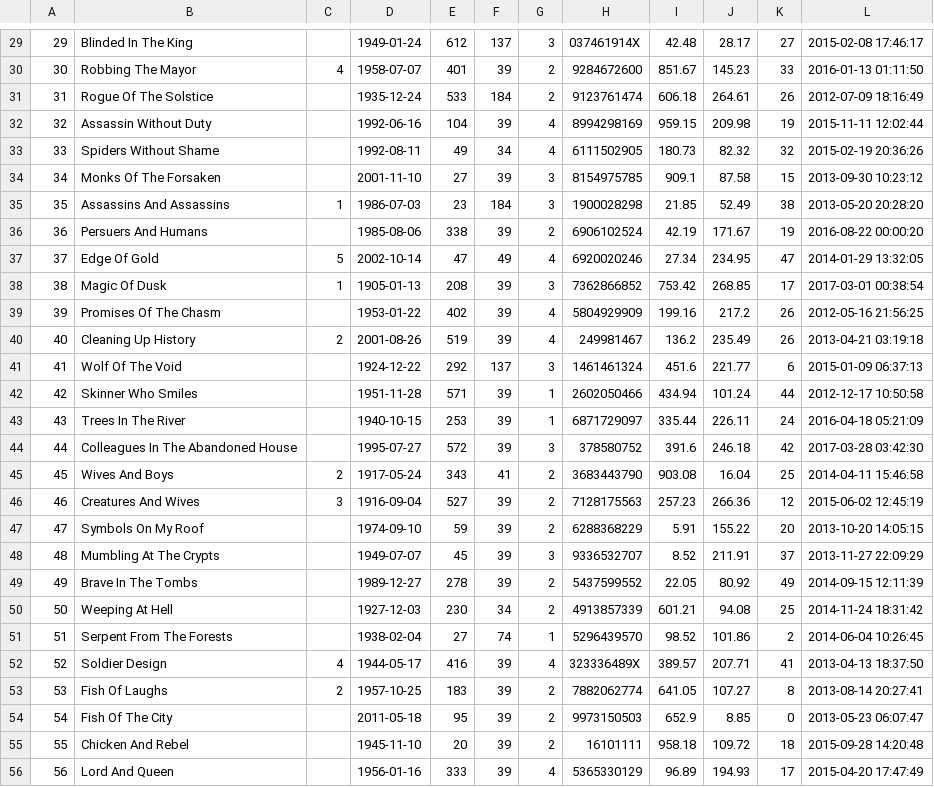
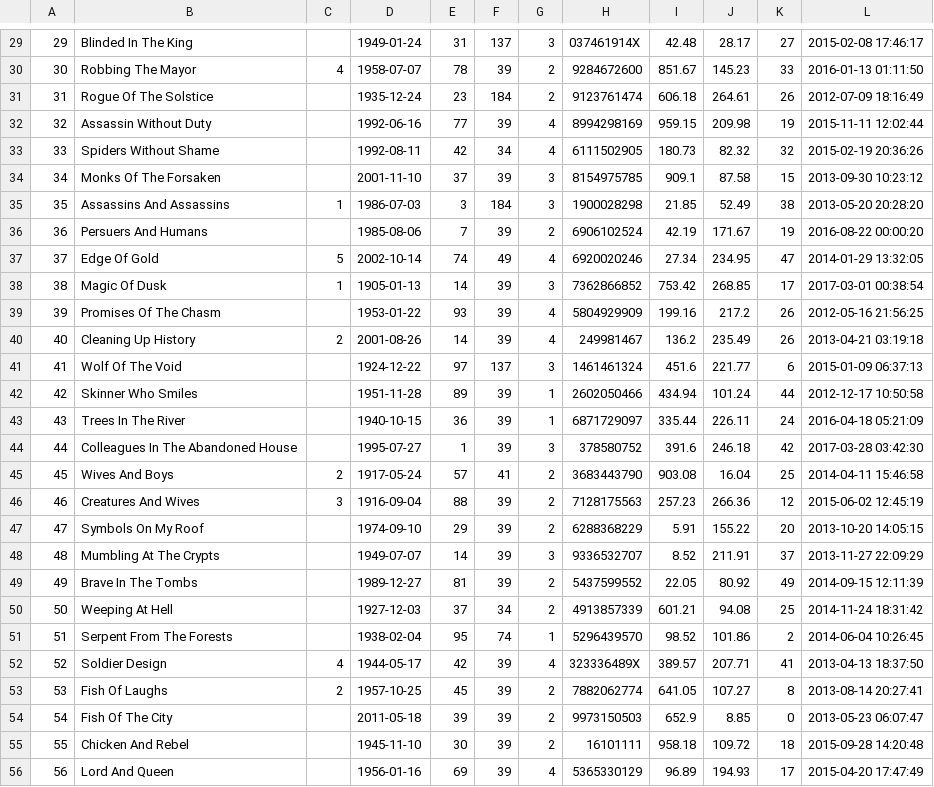
Before and after one commit to aemulare/Book-Country, a CSV file: mock-data/books.csv, drawn as a sheet; only a part is shown, gaps mark what is left out; the diff covers the shown part only.

```diff
--- a/mock-data/books.csv
+++ b/mock-data/books.csv
@@ -29,28 +29,28 @@
-29,Blinded In The King,,1949-01-24,612,137,3,037461914X,42.48,28.17,27,2015-02-08 17:46:17
-30,Robbing The Mayor,4,1958-07-07,401,39,2,9284672600,851.67,145.23,33,2016-01-13 01:11:50
-31,Rogue Of The Solstice,,1935-12-24,533,184,2,9123761474,606.18,264.61,26,2012-07-09 18:16:49
-32,Assassin Without Duty,,1992-06-16,104,39,4,8994298169,959.15,209.98,19,2015-11-11 12:02:44
-33,Spiders Without Shame,,1992-08-11,49,34,4,6111502905,180.73,82.32,32,2015-02-19 20:36:26
-34,Monks Of The Forsaken,,2001-11-10,27,39,3,8154975785,909.1,87.58,15,2013-09-30 10:23:12
-35,Assassins And Assassins,1,1986-07-03,23,184,3,1900028298,21.85,52.49,38,2013-05-20 20:28:20
-36,Persuers And Humans,,1985-08-06,338,39,2,6906102524,42.19,171.67,19,2016-08-22 00:00:20
-37,Edge Of Gold,5,2002-10-14,47,49,4,6920020246,27.34,234.95,47,2014-01-29 13:32:05
-38,Magic Of Dusk,1,1905-01-13,208,39,3,7362866852,753.42,268.85,17,2017-03-01 00:38:54
-39,Promises Of The Chasm,,1953-01-22,402,39,4,5804929909,199.16,217.2,26,2012-05-16 21:56:25
-40,Cleaning Up History,2,2001-08-26,519,39,4,249981467,136.2,235.49,26,2013-04-21 03:19:18
-41,Wolf Of The Void,,1924-12-22,292,137,3,1461461324,451.6,221.77,6,2015-01-09 06:37:13
-42,Skinner Who Smiles,,1951-11-28,571,39,1,2602050466,434.94,101.24,44,2012-12-17 10:50:58
-43,Trees In The River,,1940-10-15,253,39,1,6871729097,335.44,226.11,24,2016-04-18 05:21:09
-44,Colleagues In The Abandoned House,,1995-07-27,572,39,3,378580752,391.6,246.18,42,2017-03-28 03:42:30
-45,Wives And Boys,2,1917-05-24,343,41,2,3683443790,903.08,16.04,25,2014-04-11 15:46:58
-46,Creatures And Wives,3,1916-09-04,527,39,2,7128175563,257.23,266.36,12,2015-06-02 12:45:19
-47,Symbols On My Roof,,1974-09-10,59,39,2,6288368229,5.91,155.22,20,2013-10-20 14:05:15
-48,Mumbling At The Crypts,,1949-07-07,45,39,3,9336532707,8.52,211.91,37,2013-11-27 22:09:29
-49,Brave In The Tombs,,1989-12-27,278,39,2,5437599552,22.05,80.92,49,2014-09-15 12:11:39
-50,Weeping At Hell,,1927-12-03,230,34,2,4913857339,601.21,94.08,25,2014-11-24 18:31:42
-51,Serpent From The Forests,,1938-02-04,27,74,1,5296439570,98.52,101.86,2,2014-06-04 10:26:45
-52,Soldier Design,4,1944-05-17,416,39,4,323336489X,389.57,207.71,41,2013-04-13 18:37:50
-53,Fish Of Laughs,2,1957-10-25,183,39,2,7882062774,641.05,107.27,8,2013-08-14 20:27:41
-54,Fish Of The City,,2011-05-18,95,39,2,9973150503,652.9,8.85,0,2013-05-23 06:07:47
-55,Chicken And Rebel,,1945-11-10,20,39,2,16101111,958.18,109.72,18,2015-09-28 14:20:48
-56,Lord And Queen,,1956-01-16,333,39,4,5365330129,96.89,194.93,17,2015-04-20 17:47:49
+29,Blinded In The King,,1949-01-24,31,137,3,037461914X,42.48,28.17,27,2015-02-08 17:46:17
+30,Robbing The Mayor,4,1958-07-07,78,39,2,9284672600,851.67,145.23,33,2016-01-13 01:11:50
+31,Rogue Of The Solstice,,1935-12-24,23,184,2,9123761474,606.18,264.61,26,2012-07-09 18:16:49
+32,Assassin Without Duty,,1992-06-16,77,39,4,8994298169,959.15,209.98,19,2015-11-11 12:02:44
+33,Spiders Without Shame,,1992-08-11,42,34,4,6111502905,180.73,82.32,32,2015-02-19 20:36:26
+34,Monks Of The Forsaken,,2001-11-10,37,39,3,8154975785,909.1,87.58,15,2013-09-30 10:23:12
+35,Assassins And Assassins,1,1986-07-03,3,184,3,1900028298,21.85,52.49,38,2013-05-20 20:28:20
+36,Persuers And Humans,,1985-08-06,7,39,2,6906102524,42.19,171.67,19,2016-08-22 00:00:20
+37,Edge Of Gold,5,2002-10-14,74,49,4,6920020246,27.34,234.95,47,2014-01-29 13:32:05
+38,Magic Of Dusk,1,1905-01-13,14,39,3,7362866852,753.42,268.85,17,2017-03-01 00:38:54
+39,Promises Of The Chasm,,1953-01-22,93,39,4,5804929909,199.16,217.2,26,2012-05-16 21:56:25
+40,Cleaning Up History,2,2001-08-26,14,39,4,249981467,136.2,235.49,26,2013-04-21 03:19:18
+41,Wolf Of The Void,,1924-12-22,97,137,3,1461461324,451.6,221.77,6,2015-01-09 06:37:13
+42,Skinner Who Smiles,,1951-11-28,89,39,1,2602050466,434.94,101.24,44,2012-12-17 10:50:58
+43,Trees In The River,,1940-10-15,36,39,1,6871729097,335.44,226.11,24,2016-04-18 05:21:09
+44,Colleagues In The Abandoned House,,1995-07-27,1,39,3,378580752,391.6,246.18,42,2017-03-28 03:42:30
+45,Wives And Boys,2,1917-05-24,57,41,2,3683443790,903.08,16.04,25,2014-04-11 15:46:58
+46,Creatures And Wives,3,1916-09-04,88,39,2,7128175563,257.23,266.36,12,2015-06-02 12:45:19
+47,Symbols On My Roof,,1974-09-10,29,39,2,6288368229,5.91,155.22,20,2013-10-20 14:05:15
+48,Mumbling At The Crypts,,1949-07-07,14,39,3,9336532707,8.52,211.91,37,2013-11-27 22:09:29
+49,Brave In The Tombs,,1989-12-27,81,39,2,5437599552,22.05,80.92,49,2014-09-15 12:11:39
+50,Weeping At Hell,,1927-12-03,37,34,2,4913857339,601.21,94.08,25,2014-11-24 18:31:42
+51,Serpent From The Forests,,1938-02-04,95,74,1,5296439570,98.52,101.86,2,2014-06-04 10:26:45
+52,Soldier Design,4,1944-05-17,42,39,4,323336489X,389.57,207.71,41,2013-04-13 18:37:50
+53,Fish Of Laughs,2,1957-10-25,45,39,2,7882062774,641.05,107.27,8,2013-08-14 20:27:41
+54,Fish Of The City,,2011-05-18,39,39,2,9973150503,652.9,8.85,0,2013-05-23 06:07:47
+55,Chicken And Rebel,,1945-11-10,30,39,2,16101111,958.18,109.72,18,2015-09-28 14:20:48
+56,Lord And Queen,,1956-01-16,69,39,4,5365330129,96.89,194.93,17,2015-04-20 17:47:49
```
Also changed, not shown: 72 edited cells elsewhere in this file, 20 other files.
